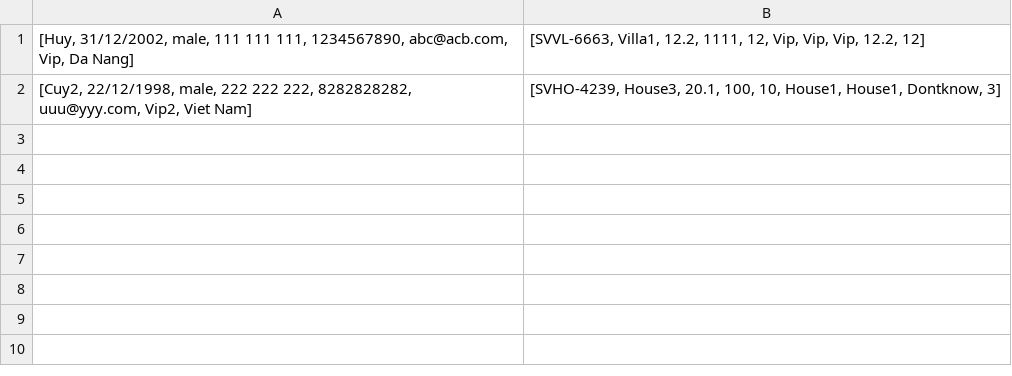
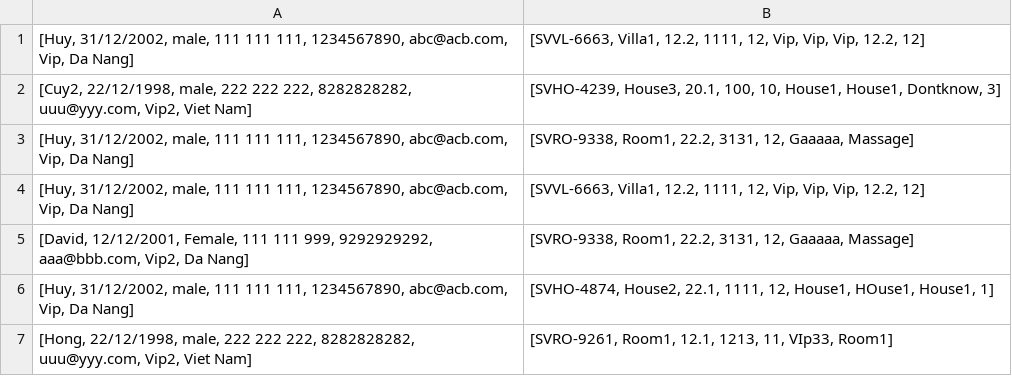
Before and after one commit to lehuy121/Module_2, a CSV file: FuramaResort/out/production/FuramaResort/data/Booking.csv, drawn as a sheet; the diff names each change by its address in the sheet, - before the commit and + after, or states it on an @@ line.

```diff
--- a/FuramaResort/out/production/FuramaResort/data/Booking.csv
+++ b/FuramaResort/out/production/FuramaResort/data/Booking.csv
+row 3: [Huy, 31/12/2002, male, 111 111 111, 1234567890, abc@acb.com, Vip, Da Nang] | [SVRO-9338, Room1, 22.2, 3131, 12, Gaaaaa, Massage]
+row 4: [Huy, 31/12/2002, male, 111 111 111, 1234567890, abc@acb.com, Vip, Da Nang] | [SVVL-6663, Villa1, 12.2, 1111, 12, Vip, Vip, Vip, 12.2, 12]
+row 5: [David, 12/12/2001, Female, 111 111 999, 9292929292, aaa@bbb.com, Vip2, Da Nang] | [SVRO-9338, Room1, 22.2, 3131, 12, Gaaaaa, Massage]
+row 6: [Huy, 31/12/2002, male, 111 111 111, 1234567890, abc@acb.com, Vip, Da Nang] | [SVHO-4874, House2, 22.1, 1111, 12, House1, HOuse1, House1, 1]
+row 7: [Hong, 22/12/1998, male, 222 222 222, 8282828282, uuu@yyy.com, Vip2, Viet Nam] | [SVRO-9261, Room1, 12.1, 1213, 11, VIp33, Room1]
```
Also changed, not shown: FuramaResort/out/production/FuramaResort/data/Customer.csv, FuramaResort/src/data/Booking.csv, 41 other files.
